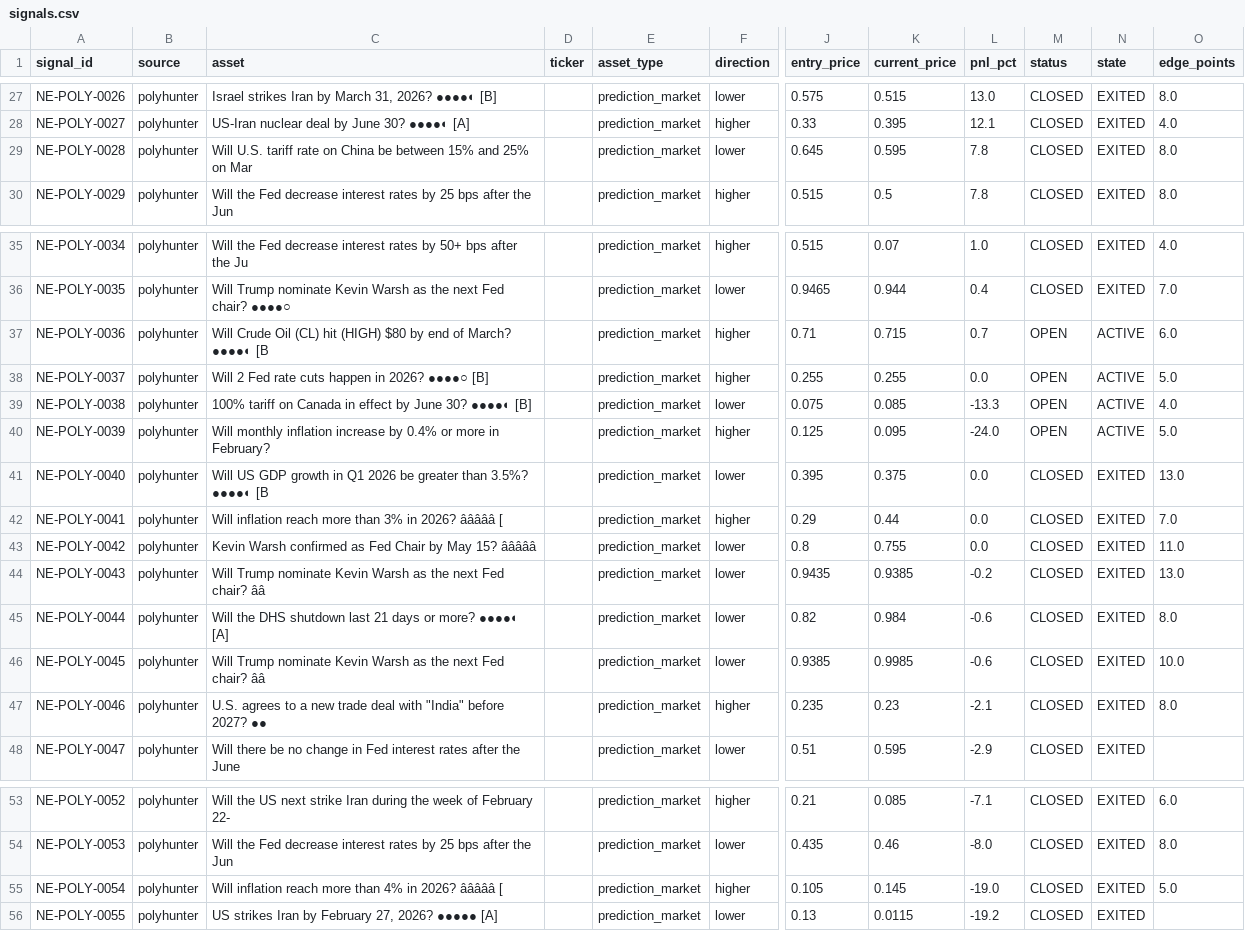
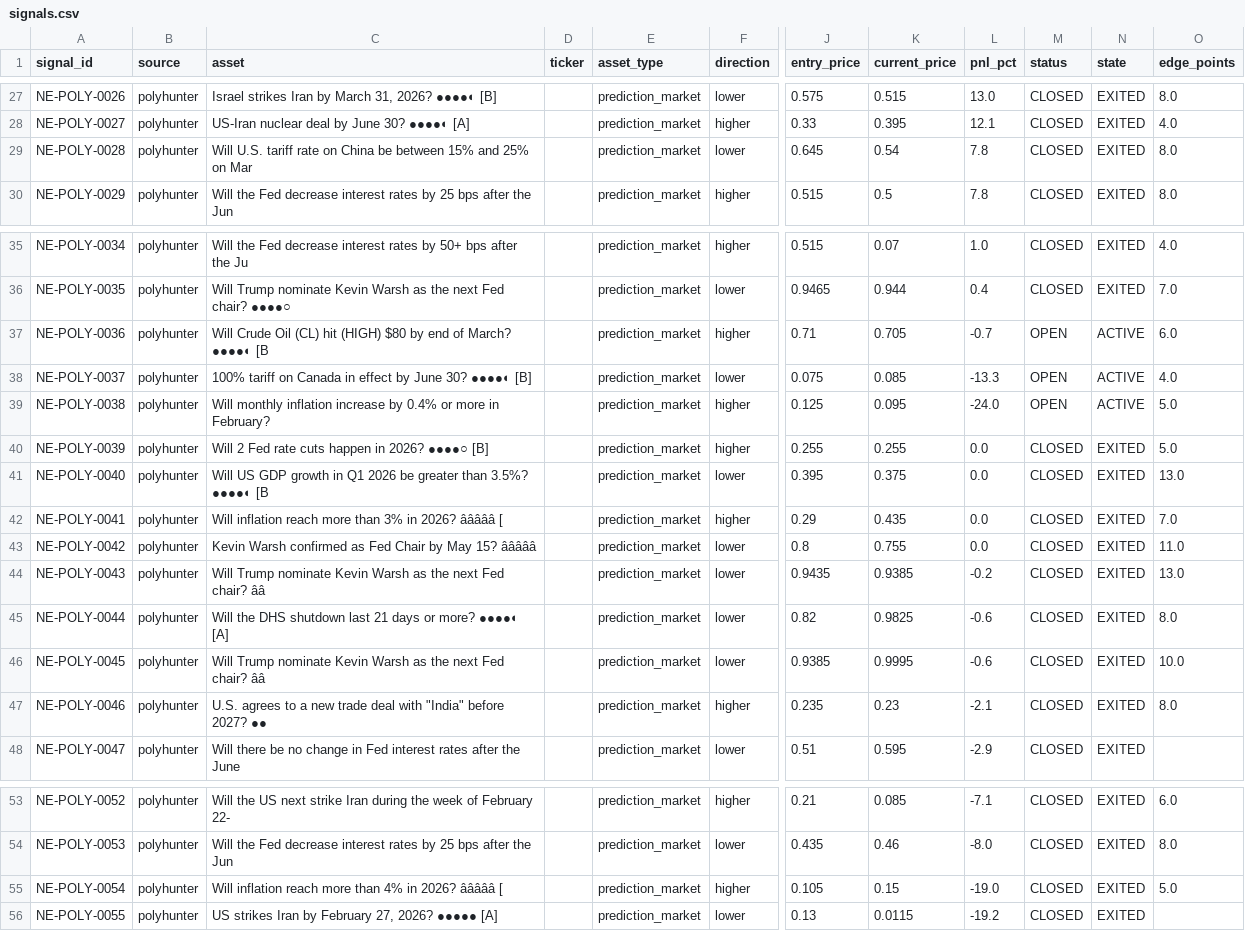
Before and after one commit to IvanMassow/edge-intel, a CSV file: signals.csv, drawn as a sheet; only a part is shown, gaps mark what is left out; the diff names each change by its address in the sheet, - before the commit and + after, or states it on an @@ line.

```diff
--- a/signals.csv
+++ b/signals.csv
-K29 (current_price): 0.595
+K29 (current_price): 0.54
-K37 (current_price): 0.715
+K37 (current_price): 0.705
-L37 (pnl_pct): 0.7
+L37 (pnl_pct): -0.7
-C38 (asset): Will 2 Fed rate cuts happen in 2026? ●●●●○ [B]
+C38 (asset): 100% tariff on Canada in effect by June 30? ●●●●◐ [B]
-F38 (direction): higher
+F38 (direction): lower
-J38 (entry_price): 0.255
+J38 (entry_price): 0.075
-K38 (current_price): 0.255
+K38 (current_price): 0.085
-L38 (pnl_pct): 0.0
+L38 (pnl_pct): -13.3
-O38 (edge_points): 5.0
+O38 (edge_points): 4.0
-C39 (asset): 100% tariff on Canada in effect by June 30? ●●●●◐ [B]
+C39 (asset): Will monthly inflation increase by 0.4% or more in February?
-F39 (direction): lower
+F39 (direction): higher
-J39 (entry_price): 0.075
+J39 (entry_price): 0.125
-K39 (current_price): 0.085
+K39 (current_price): 0.095
-L39 (pnl_pct): -13.3
+L39 (pnl_pct): -24.0
-O39 (edge_points): 4.0
+O39 (edge_points): 5.0
-C40 (asset): Will monthly inflation increase by 0.4% or more in February?
+C40 (asset): Will 2 Fed rate cuts happen in 2026? ●●●●○ [B]
-J40 (entry_price): 0.125
+J40 (entry_price): 0.255
-K40 (current_price): 0.095
+K40 (current_price): 0.255
-L40 (pnl_pct): -24.0
+L40 (pnl_pct): 0.0
-M40 (status): OPEN
+M40 (status): CLOSED
-N40 (state): ACTIVE
+N40 (state): EXITED
-K42 (current_price): 0.44
+K42 (current_price): 0.435
-K45 (current_price): 0.984
+K45 (current_price): 0.9825
-K46 (current_price): 0.9985
+K46 (current_price): 0.9995
-K55 (current_price): 0.145
+K55 (current_price): 0.15
```
Also changed, not shown: 9 other files.
